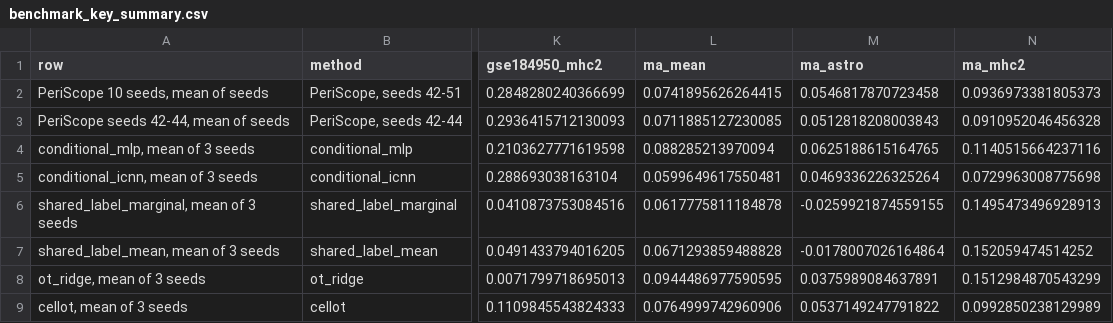
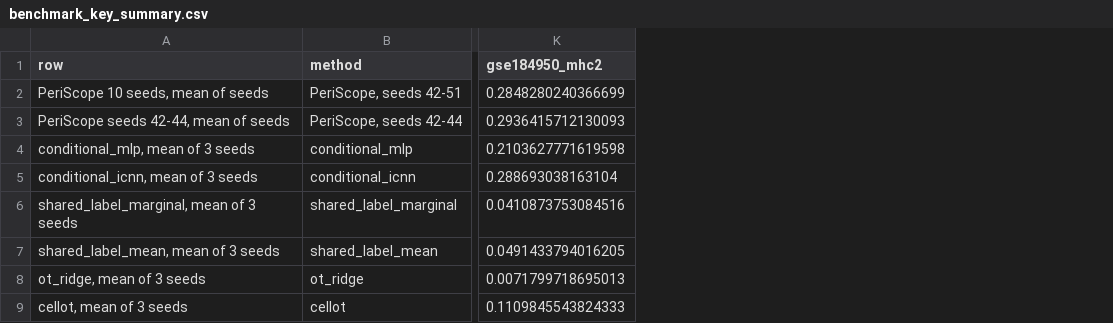
Before and after one commit to dong-zhongyuan/PeriScope, a CSV file: pd-v3/result_tables/world_model_programs_benchmark_ablation/benchmark_key_summary.csv, drawn as a sheet; only a part is shown, gaps mark what is left out; the diff names each change by its address in the sheet, - before the commit and + after, or states it on an @@ line.

Commit message:
Update the READMEs and figure code for the current manuscript
- Rewrite the top-level README around the current manuscript: highlights,
  repository layout, data and model access, reproduction and data resources.
- pd-v3 README: add the benchmark definition (all methods on seeds 42-44)
  and the benchmark to the list of analyses.
- Figures: method comparisons on shared seeds 42-44 (2b, 2e); external
  cohorts GSE157783 and GSE184950 (2a, 2e); matched-brain effects in Kamath
  and GSE157783 (3g); cross-cohort agreement of program effects (3j); atlas
  scale and yield (4b); target colocalization by platform (4k).
- Summary tables: keep the cohorts used in the manuscript.

```diff
--- a/pd-v3/result_tables/world_model_programs_benchmark_ablation/benchmark_key_summary.csv
+++ b/pd-v3/result_tables/world_model_programs_benchmark_ablation/benchmark_key_summary.csv
-column L (ma_mean), rows 2-9: 0.0741895626264415 | 0.0711885127230085 | 0.088285213970094 | 0.0599649617550481 | 0.0617775811184878 | 0.0671293859488828 | 0.0944486977590595 | 0.0764999742960906
-column M (ma_astro), rows 2-9: 0.0546817870723458 | 0.0512818208003843 | 0.0625188615164765 | 0.0469336226325264 | -0.0259921874559155 | -0.0178007026164864 | 0.0375989084637891 | 0.0537149247791822
-column N (ma_mhc2), rows 2-9: 0.0936973381805373 | 0.0910952046456328 | 0.1140515664237116 | 0.0729963008775698 | 0.1495473496928913 | 0.152059474514252 | 0.1512984870543299 | 0.0992850238129989
```
Also changed, not shown: 21 other files.
